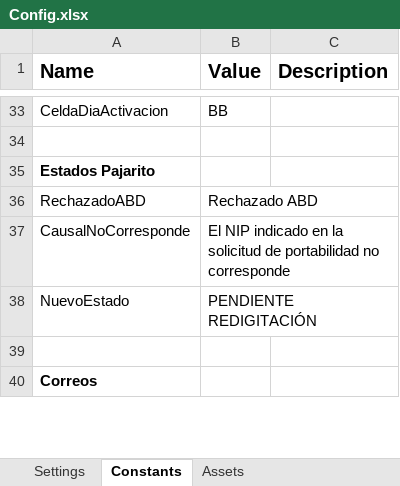
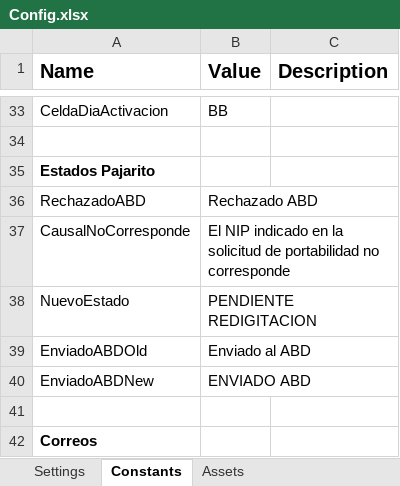
Before and after one commit to diegotorresx/CaliExpress, an Excel workbook: Carpetas_de_configuracion/Validacion_Portabilidad/Configuracion/Config.xlsx, sheet Constants, drawn as a sheet; only a part is shown, gaps mark what is left out; values as stored, in another font and other column widths than the file's, no borders; the diff covers the shown part only; the diff names each change by its address in the sheet, - before the commit and + after, or states it on an @@ line.

```diff
--- a/Carpetas_de_configuracion/Validacion_Portabilidad/Configuracion/Config.xlsx (sheet Constants)
+++ b/Carpetas_de_configuracion/Validacion_Portabilidad/Configuracion/Config.xlsx (sheet Constants)
-B38 (Value): PENDIENTE REDIGITACIÓN
+B38 (Value): PENDIENTE REDIGITACION
+row 39: EnviadoABDOld | Enviado al ABD
+row 40: EnviadoABDNew | ENVIADO ABD
```
Also changed, not shown: 1 added row and 5 edited cells elsewhere in this sheet, Credenciales/Credenciales.xlsx, Documentacion_bots/Bot AC/Cronograma_Actividades.xlsx, 1 other file.
